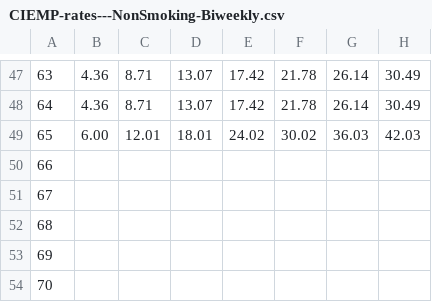
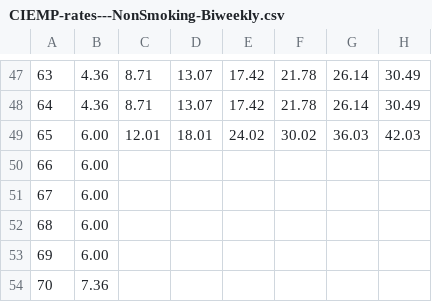
Before and after one commit to RajaShekhar1/IPC, a CSV file: taa/services/products/data_files/CIEMP-rates---NonSmoking-Biweekly.csv, drawn as a sheet; only a part is shown, gaps mark what is left out; the diff names each change by its address in the sheet, - before the commit and + after, or states it on an @@ line.

```diff
--- a/taa/services/products/data_files/CIEMP-rates---NonSmoking-Biweekly.csv
+++ b/taa/services/products/data_files/CIEMP-rates---NonSmoking-Biweekly.csv
-B50:B53: (empty)
+B50:B53: 6.00
-B54: (empty)
+B54: 7.36
```
Also changed, not shown: taa/services/products/data_files/CIEMP-rates---NonSmoking-Monthly.csv, taa/services/products/data_files/CIEMP-rates---Smoking-Biweekly.csv, 50 other files.
